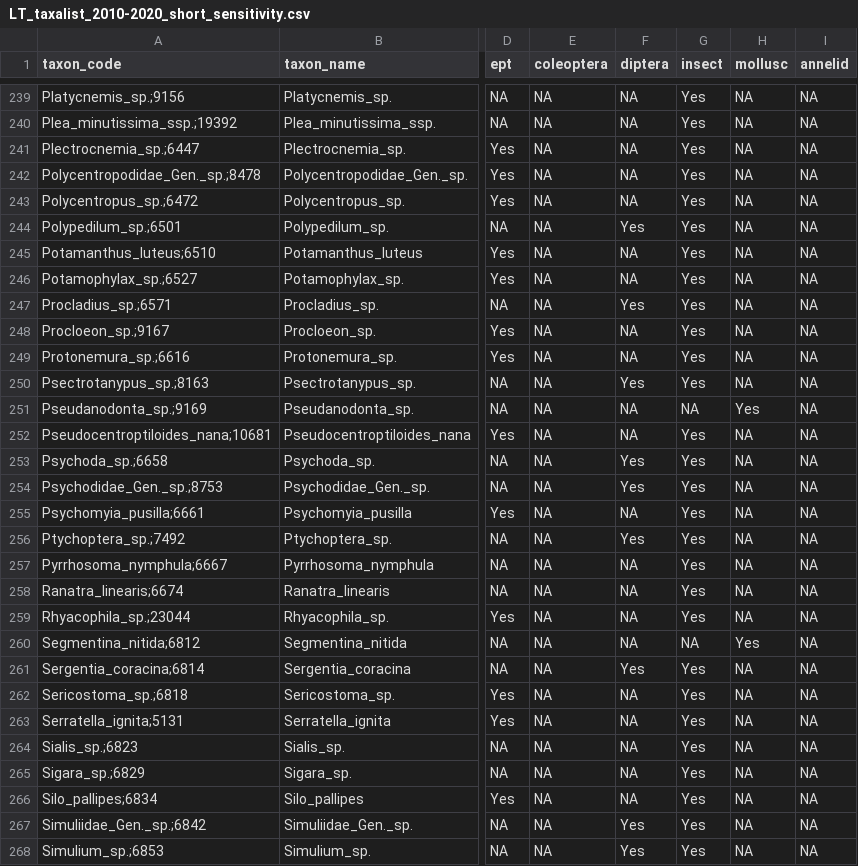
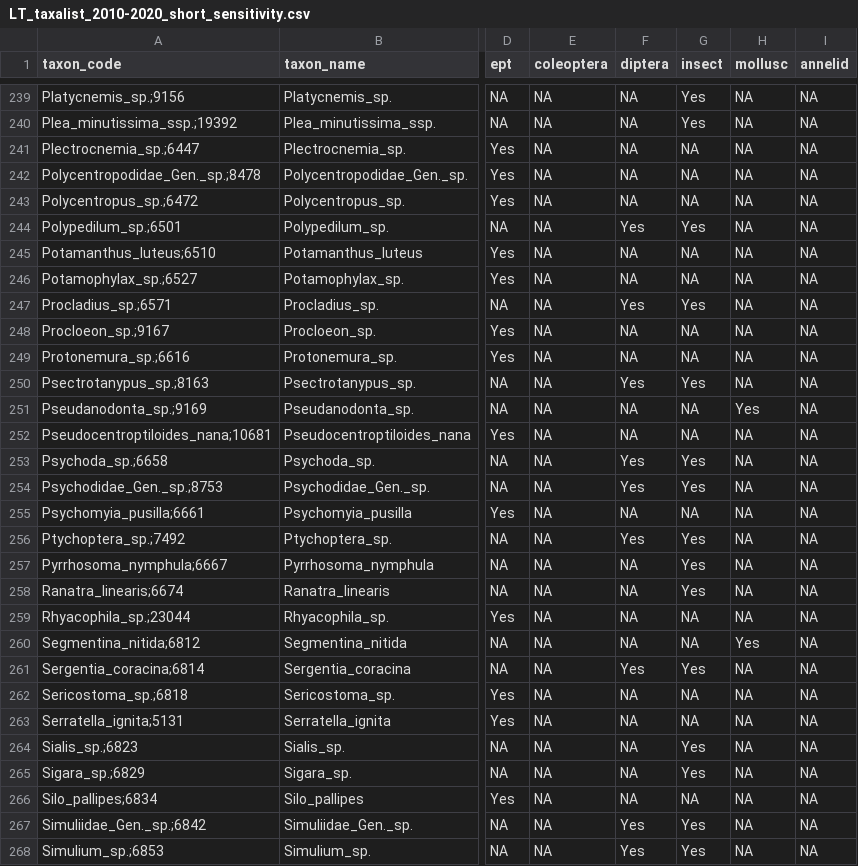
Before and after one commit to HeeeyNathan/Biochange_Paper1, a CSV file: Sensitivity/Data/LT_taxalist_2010-2020_short_sensitivity.csv, drawn as a sheet; only a part is shown, gaps mark what is left out; the diff covers the shown part only; the diff names each change by its address in the sheet, - before the commit and + after, or states it on an @@ line.

```diff
--- a/Sensitivity/Data/LT_taxalist_2010-2020_short_sensitivity.csv
+++ b/Sensitivity/Data/LT_taxalist_2010-2020_short_sensitivity.csv
-G241:G243 (insect): Yes
+G241:G243 (insect): NA
-G245:G246 (insect): Yes
+G245:G246 (insect): NA
-G248:G249 (insect): Yes
+G248:G249 (insect): NA
-G252 (insect): Yes
+G252 (insect): NA
-G255 (insect): Yes
+G255 (insect): NA
-G259 (insect): Yes
+G259 (insect): NA
-G262:G263 (insect): Yes
+G262:G263 (insect): NA
-G266 (insect): Yes
+G266 (insect): NA
```
Also changed, not shown: 83 edited cells elsewhere in this file, Sensitivity/Data/LT_taxalist_2010-2020_long_sensitivity.csv.
